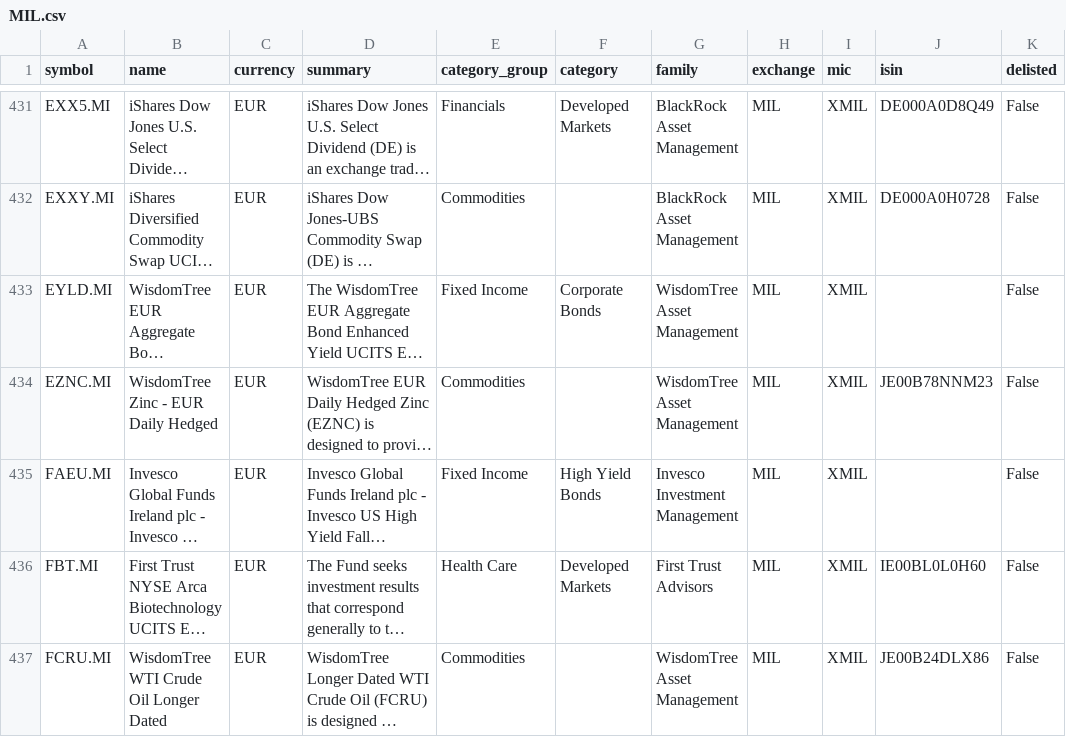
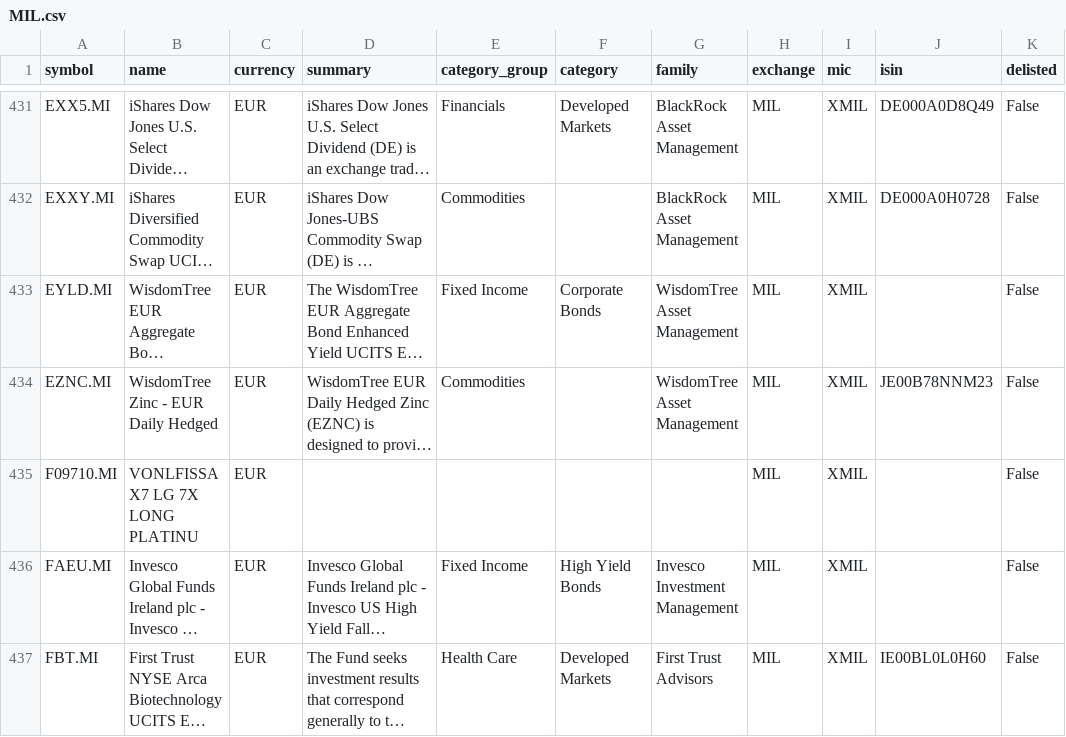
Before and after one commit to JerBouma/FinanceDatabase, a CSV file: database/etfs/MIL.csv, drawn as a sheet; only a part is shown, gaps mark what is left out; the shorter side is filled out with more unchanged rows; long unchanged cells end in …; the diff names each change by its address in the sheet, - before the commit and + after, or states it on an @@ line.

```diff
--- a/database/etfs/MIL.csv
+++ b/database/etfs/MIL.csv
+row 435: F09710.MI | VONLFISSA X7 LG 7X LONG PLATINU | EUR |  |  |  |  | MIL | XMIL |  | False
```
Also changed, not shown: database/equities/AMS.csv, database/equities/MIL.csv, 34 other files.
